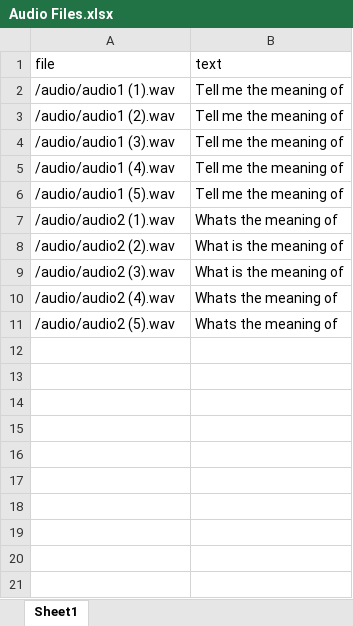
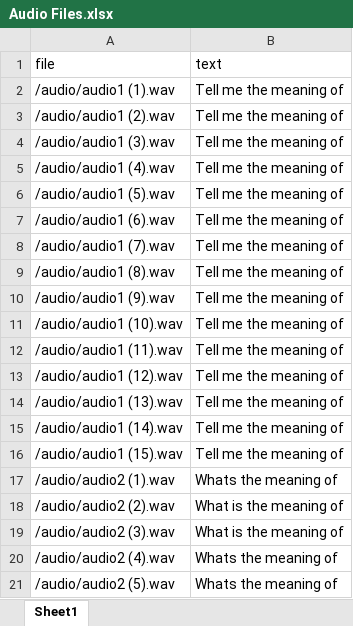
Before and after one commit to lpopovic7519rn/DU_Projekat2_AudioFiles, an Excel workbook: Audio Files.xlsx, sheet Sheet1, drawn as a sheet; only a part is shown; values as stored, in another font and other column widths than the file's, no borders; the diff covers the shown part only; the diff names each change by its address in the sheet, - before the commit and + after, or states it on an @@ line.

```diff
--- a/Audio Files.xlsx (sheet Sheet1)
+++ b/Audio Files.xlsx (sheet Sheet1)
+row 7: /audio/audio1 (6).wav | Tell me the meaning of
+row 8: /audio/audio1 (7).wav | Tell me the meaning of
+row 9: /audio/audio1 (8).wav | Tell me the meaning of
+row 10: /audio/audio1 (9).wav | Tell me the meaning of
+row 11: /audio/audio1 (10).wav | Tell me the meaning of
+row 12: /audio/audio1 (11).wav | Tell me the meaning of
+row 13: /audio/audio1 (12).wav | Tell me the meaning of
+row 14: /audio/audio1 (13).wav | Tell me the meaning of
+row 15: /audio/audio1 (14).wav | Tell me the meaning of
+row 16: /audio/audio1 (15).wav | Tell me the meaning of
```
Also changed, not shown: 15 added rows elsewhere in this sheet, formulas that keep their value, 33 other files.
